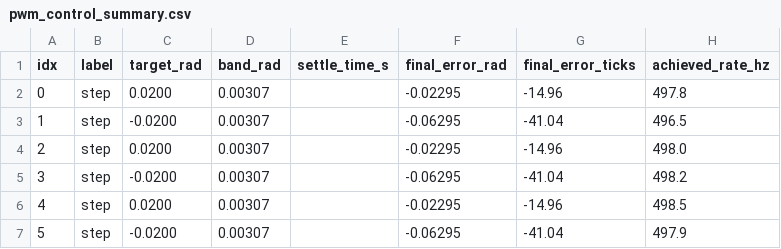
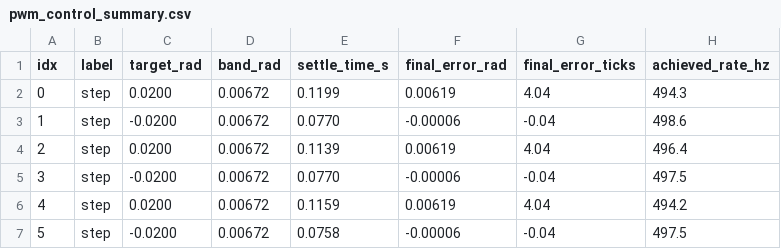
Before and after one commit to Rione-at-Home/Open-Manipulator-X-6, a CSV file: src/open-manipulator-x-6/open_manipulator_x6/pwm_control_out/pwm_control_summary.csv, drawn as a sheet.

```diff
--- a/src/open-manipulator-x-6/open_manipulator_x6/pwm_control_out/pwm_control_summary.csv
+++ b/src/open-manipulator-x-6/open_manipulator_x6/pwm_control_out/pwm_control_summary.csv
@@ -1,7 +1,7 @@
 idx,label,target_rad,band_rad,settle_time_s,final_error_rad,final_error_ticks,achieved_rate_hz
-0,step,0.0200,0.00307,,-0.02295,-14.96,497.8
-1,step,-0.0200,0.00307,,-0.06295,-41.04,496.5
-2,step,0.0200,0.00307,,-0.02295,-14.96,498.0
-3,step,-0.0200,0.00307,,-0.06295,-41.04,498.2
-4,step,0.0200,0.00307,,-0.02295,-14.96,498.5
-5,step,-0.0200,0.00307,,-0.06295,-41.04,497.9
+0,step,0.0200,0.00672,0.1199,0.00619,4.04,494.3
+1,step,-0.0200,0.00672,0.0770,-0.00006,-0.04,498.6
+2,step,0.0200,0.00672,0.1139,0.00619,4.04,496.4
+3,step,-0.0200,0.00672,0.0770,-0.00006,-0.04,497.5
+4,step,0.0200,0.00672,0.1159,0.00619,4.04,494.2
+5,step,-0.0200,0.00672,0.0758,-0.00006,-0.04,497.5
```
Also changed, not shown: src/open-manipulator-x-6/open_manipulator_x6/gravity_calib_out/gravity_calibration_raw.csv, 14 other files.
